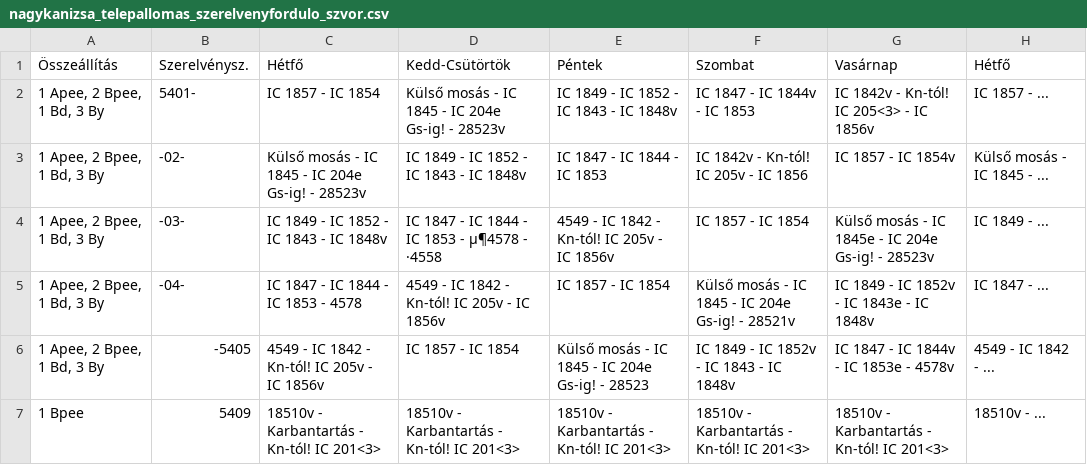
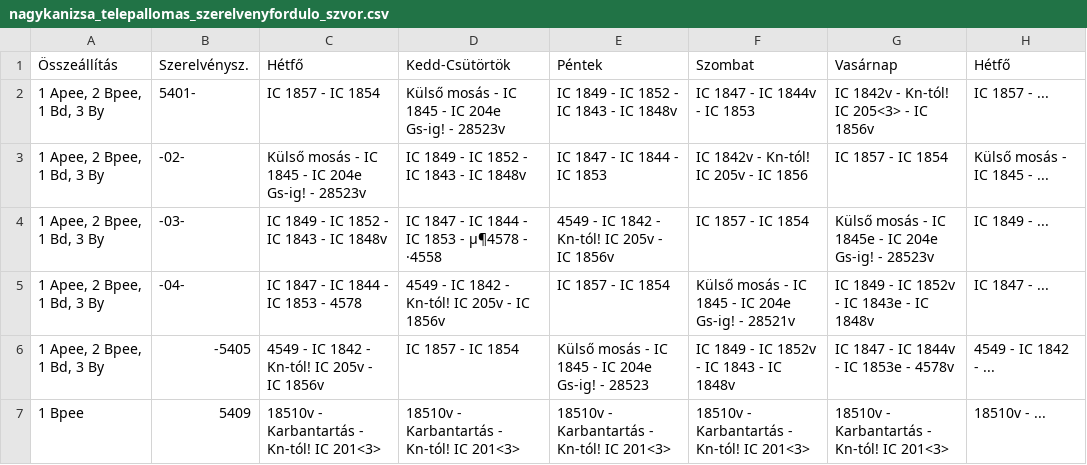
Before and after one commit to D3nWorks/szvor-csv, a CSV file: csv/nagykanizsa_telepallomas_szerelvenyfordulo_szvor.csv, drawn as a sheet; only a part is shown; the diff covers the shown part only.

Commit message:
nagykanizsa_telepallomas_szerelvenyfordulo_szvor.csv updated at: 20220711

```diff
--- a/csv/nagykanizsa_telepallomas_szerelvenyfordulo_szvor.csv
+++ b/csv/nagykanizsa_telepallomas_szerelvenyfordulo_szvor.csv
@@ -2,3 +2,3 @@
 "1 Apee, 2 Bpee, 1 Bd, 3 By",5401-,IC 1857 - IC 1854,Külső mosás - IC 1845 - IC 204e Gs-ig! - 28523v,IC 1849 - IC 1852 - IC 1843 - IC 1848v,IC 1847 - IC 1844v - IC 1853,IC 1842v - Kn-tól! IC 205<3> - IC 1856v,IC 1857 - ...
-"1 Apee, 2 Bpee, 1 Bd, 3 By",-02-,Külső mosás - IC 1845 - IC 204e Gs-ig! - 28523v,IC 1849 - IC 1852 - IC 1843 - IC 1848v,IC 1847 - IC 1844 - IC 1853,IC 1842v - Kn-tól! IC 205v - IC 1856,IC 1857 - IC 1854v,Külső mosás - IC 1845 - ...
+"1 Apee, 2 Bpee, 1 Bd, 3 By",-02-,Külső mosás - IC 1845 - IC 204e Gs-ig! - 28523v,IC 1849 - IC 1852 - IC 1843 - IC 1848v,IC 1847 - IC 1844 - IC 1853,IC 1842v - Kn-tól! IC 205v - IC 1856,IC 1857 - IC 1854,Külső mosás - IC 1845 - ...
 "1 Apee, 2 Bpee, 1 Bd, 3 By",-03-,IC 1849 - IC 1852 - IC 1843 - IC 1848v,IC 1847 - IC 1844 - IC 1853 - μ¶4578 - ·4558,4549 - IC 1842 - Kn-tól! IC 205v - IC 1856v,IC 1857 - IC 1854,Külső mosás - IC 1845e - IC 204e Gs-ig! - 28523v,IC 1849 - ...
```
Also changed, not shown: 19 edited cells elsewhere in this file.
